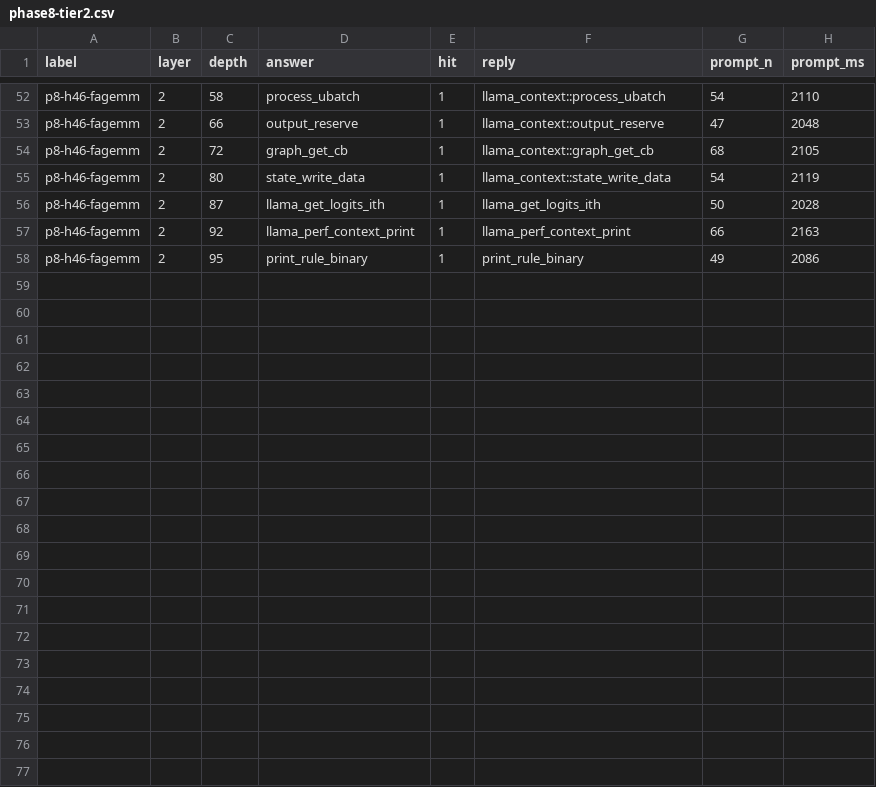
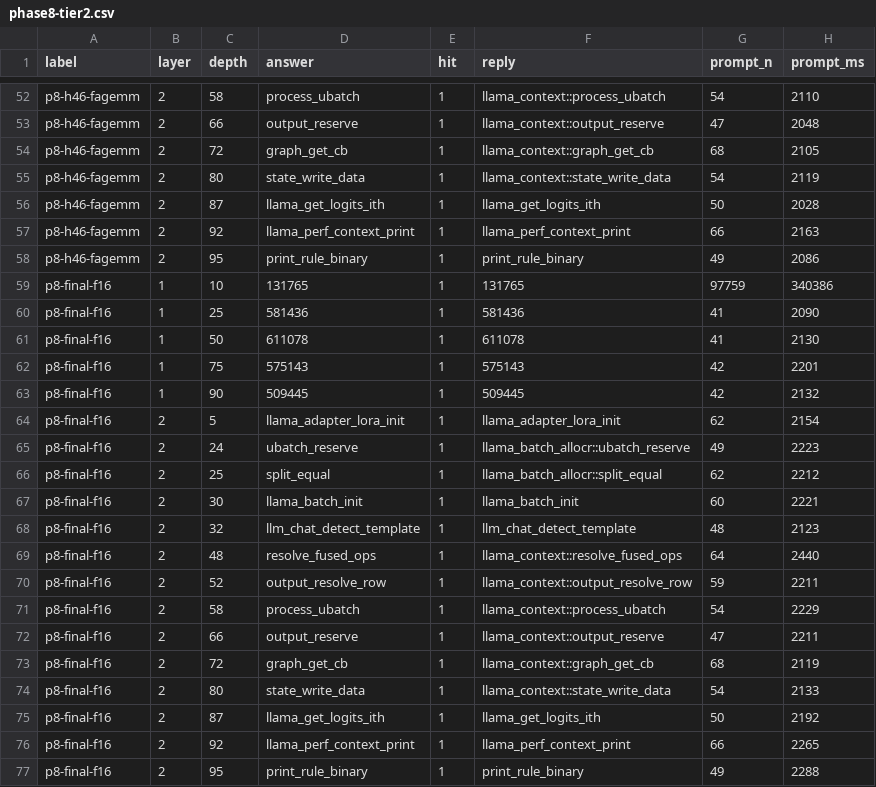
Before and after one commit to Tom1tk/p100-inference-benchmarks, a CSV file: results/phase8-tier2.csv, drawn as a sheet; only a part is shown, gaps mark what is left out; the diff names each change by its address in the sheet, - before the commit and + after, or states it on an @@ line.

```diff
--- a/results/phase8-tier2.csv
+++ b/results/phase8-tier2.csv
+row 59: p8-final-f16 | 1 | 10 | 131765 | 1 | 131765 | 97759 | 340386
+row 60: p8-final-f16 | 1 | 25 | 581436 | 1 | 581436 | 41 | 2090
+row 61: p8-final-f16 | 1 | 50 | 611078 | 1 | 611078 | 41 | 2130
+row 62: p8-final-f16 | 1 | 75 | 575143 | 1 | 575143 | 42 | 2201
+row 63: p8-final-f16 | 1 | 90 | 509445 | 1 | 509445 | 42 | 2132
+row 64: p8-final-f16 | 2 | 5 | llama_adapter_lora_init | 1 | llama_adapter_lora_init | 62 | 2154
+row 65: p8-final-f16 | 2 | 24 | ubatch_reserve | 1 | llama_batch_allocr::ubatch_reserve | 49 | 2223
+row 66: p8-final-f16 | 2 | 25 | split_equal | 1 | llama_batch_allocr::split_equal | 62 | 2212
+row 67: p8-final-f16 | 2 | 30 | llama_batch_init | 1 | llama_batch_init | 60 | 2221
+row 68: p8-final-f16 | 2 | 32 | llm_chat_detect_template | 1 | llm_chat_detect_template | 48 | 2123
+row 69: p8-final-f16 | 2 | 48 | resolve_fused_ops | 1 | llama_context::resolve_fused_ops | 64 | 2440
+row 70: p8-final-f16 | 2 | 52 | output_resolve_row | 1 | llama_context::output_resolve_row | 59 | 2211
+row 71: p8-final-f16 | 2 | 58 | process_ubatch | 1 | llama_context::process_ubatch | 54 | 2229
+row 72: p8-final-f16 | 2 | 66 | output_reserve | 1 | llama_context::output_reserve | 47 | 2211
+row 73: p8-final-f16 | 2 | 72 | graph_get_cb | 1 | llama_context::graph_get_cb | 68 | 2119
+row 74: p8-final-f16 | 2 | 80 | state_write_data | 1 | llama_context::state_write_data | 54 | 2133
+row 75: p8-final-f16 | 2 | 87 | llama_get_logits_ith | 1 | llama_get_logits_ith | 50 | 2192
+row 76: p8-final-f16 | 2 | 92 | llama_perf_context_print | 1 | llama_perf_context_print | 66 | 2265
+row 77: p8-final-f16 | 2 | 95 | print_rule_binary | 1 | print_rule_binary | 49 | 2288
```
Also changed, not shown: 3 other files.
